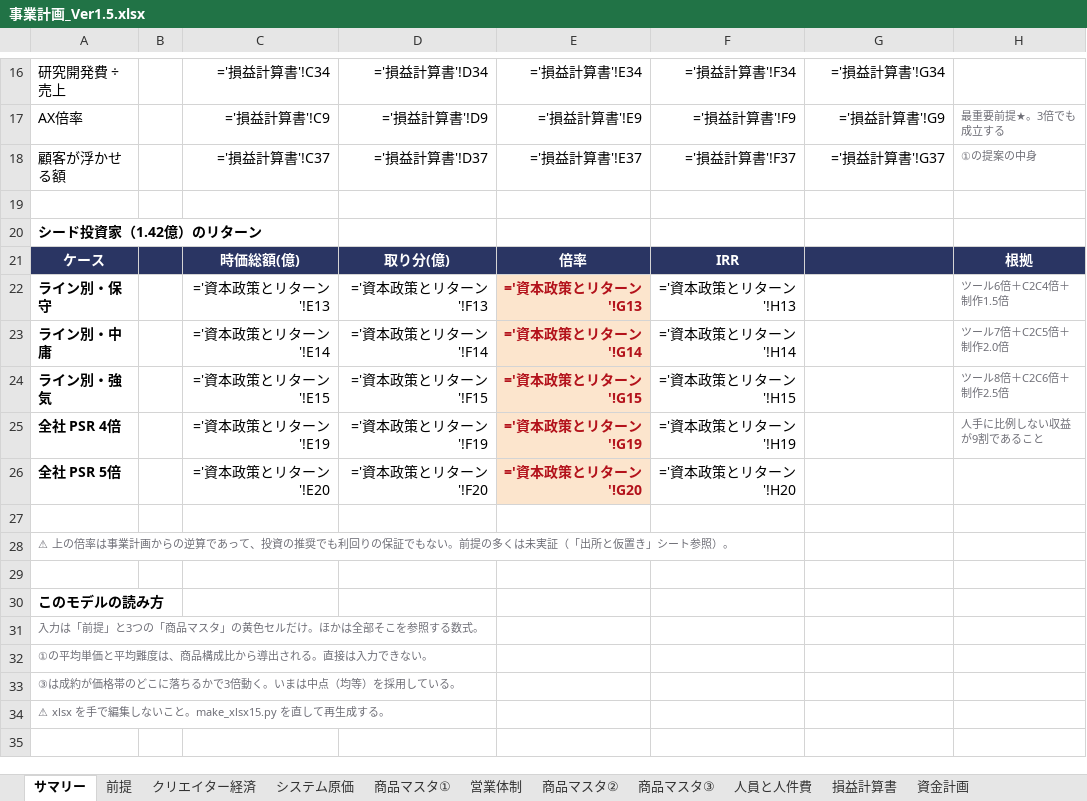
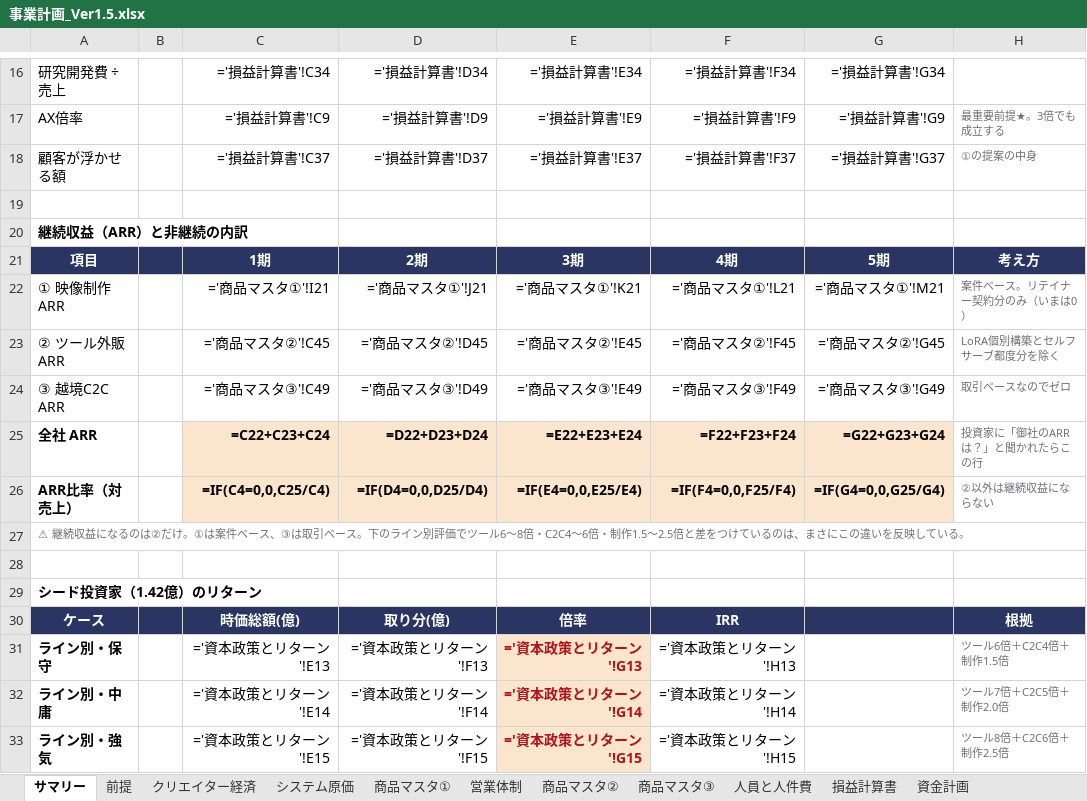
Before and after one commit to bpn333333/test, an Excel workbook: 事業計画_Ver1.5.xlsx, sheet サマリー, drawn as a sheet; only a part is shown, gaps mark what is left out; the shorter side is filled out with more unchanged rows; values as stored, in another font and other column widths than the file's, no borders; formulas without a stored value are shown as written; the diff names each change by its address in the sheet, - before the commit and + after, or states it on an @@ line.

```diff
--- a/事業計画_Ver1.5.xlsx (sheet サマリー)
+++ b/事業計画_Ver1.5.xlsx (sheet サマリー)
+row 20: 継続収益（ARR）と非継続の内訳
+row 21: 項目 |  | 1期 | 2期 | 3期 | 4期 | 5期 | 考え方
+row 22: ① 映像制作 ARR |  | ='商品マスタ①'!I21 | ='商品マスタ①'!J21 | ='商品マスタ①'!K21 | ='商品マスタ①'!L21 | ='商品マスタ①'!M21 | 案件ベース。リテイナー契約分のみ（いまは0）
+row 23: ② ツール外販 ARR |  | ='商品マスタ②'!C45 | ='商品マスタ②'!D45 | ='商品マスタ②'!E45 | ='商品マスタ②'!F45 | ='商品マスタ②'!G45 | LoRA個別構築とセルフサーブ都度分を除く
+row 24: ③ 越境C2C ARR |  | ='商品マスタ③'!C49 | ='商品マスタ③'!D49 | ='商品マスタ③'!E49 | ='商品マスタ③'!F49 | ='商品マスタ③'!G49 | 取引ベースなのでゼロ
+row 25: 全社 ARR |  | =C22+C23+C24 | =D22+D23+D24 | =E22+E23+E24 | =F22+F23+F24 | =G22+G23+G24 | 投資家に「御社のARRは？」と聞かれたらこの行
+row 26: ARR比率（対 売上） |  | =IF(C4=0,0,C25/C4) | =IF(D4=0,0,D25/D4) | =IF(E4=0,0,E25/E4) | =IF(F4=0,0,F25/F4) | =IF(G4=0,0,G25/G4) | ②以外は継続収益にならない
+row 27: ⚠ 継続収益になるのは②だけ。①は案件ベース、③は取引ベース。下のライン別評価でツール6〜8倍・C2C4〜6倍・制作1.5〜2.5倍と差をつけているのは、まさにこの違いを反映している。
+row 28: (empty)
```
Also changed, not shown: sheet 商品マスタ①, sheet 商品マスタ③, 1 other file.
